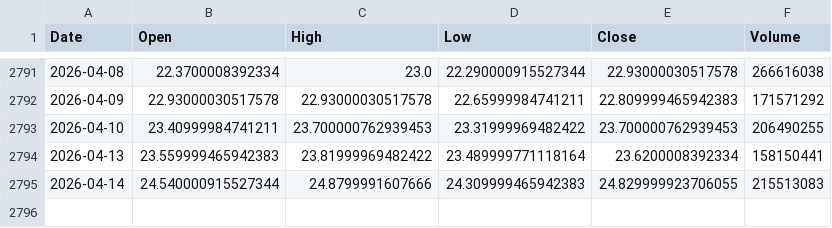
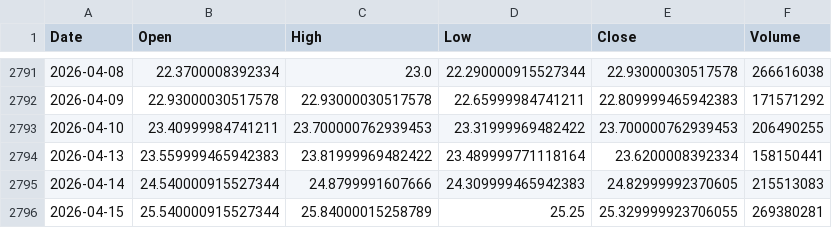
Before and after one commit to culolom/200sm-backtest, a CSV file: data/00631L.TW.csv, drawn as a sheet; only a part is shown, gaps mark what is left out.

```diff
--- a/data/00631L.TW.csv
+++ b/data/00631L.TW.csv
@@ -2794,2 +2794,3 @@ Date,Open,High,Low,Close,Volume
 2026-04-13,23.559999465942383,23.81999969482422,23.489999771118164,23.6200008392334,158150441
-2026-04-14,24.540000915527344,24.8799991607666,24.309999465942383,24.829999923706055,215513083
+2026-04-14,24.540000915527344,24.8799991607666,24.309999465942383,24.82999992370605,215513083
+2026-04-15,25.540000915527344,25.84000015258789,25.25,25.329999923706055,269380281
```
Also changed, not shown: data/0050.TW.csv, data/00878.TW.csv, 5 other files.
